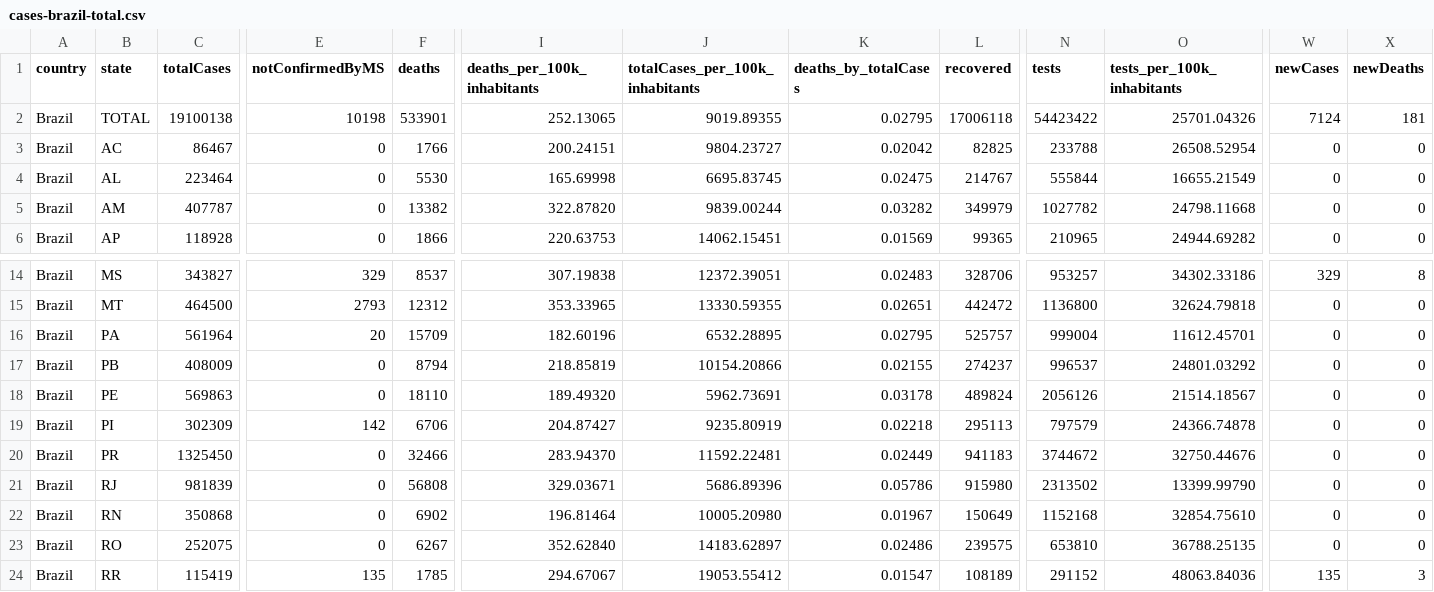
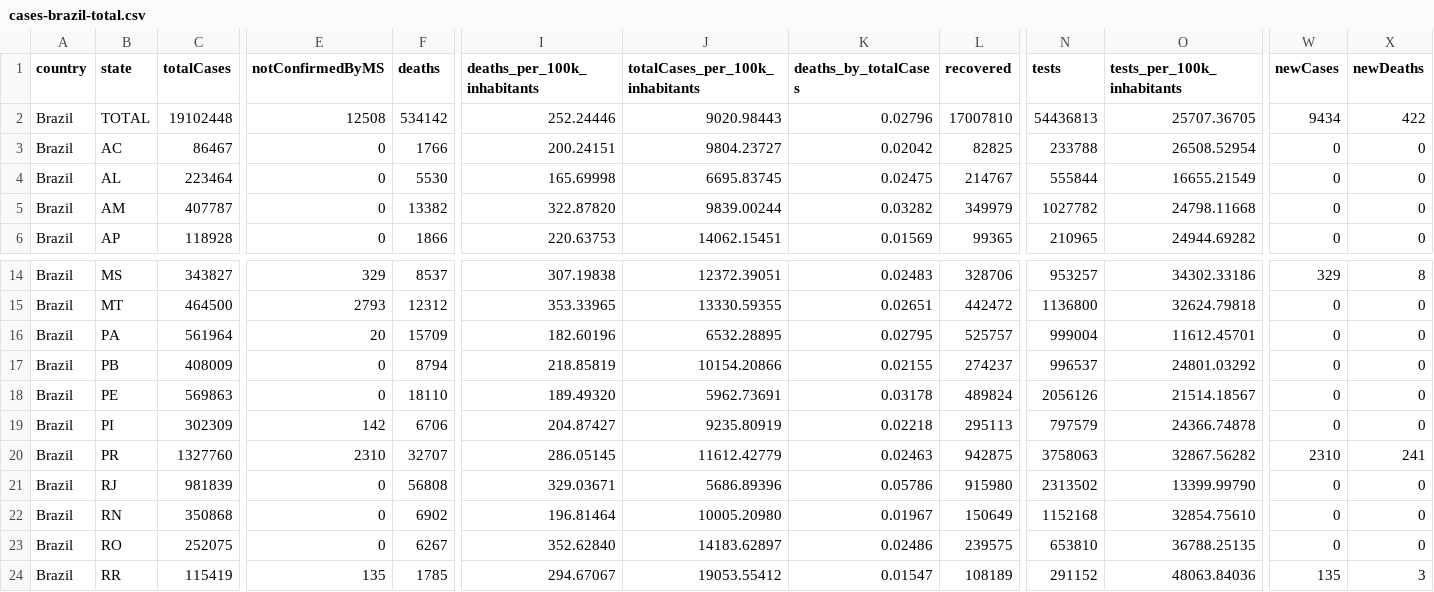
Before and after one commit to araguaci/covid19br, a CSV file: cases-brazil-total.csv, drawn as a sheet; only a part is shown, gaps mark what is left out; the diff names each change by its address in the sheet, - before the commit and + after, or states it on an @@ line.

```diff
--- a/cases-brazil-total.csv
+++ b/cases-brazil-total.csv
-C2 (totalCases): 19100138
+C2 (totalCases): 19102448
-E2 (notConfirmedByMS): 10198
+E2 (notConfirmedByMS): 12508
-F2 (deaths): 533901
+F2 (deaths): 534142
-I2 (deaths_per_100k_inhabitants): 252.13065
+I2 (deaths_per_100k_inhabitants): 252.24446
-J2 (totalCases_per_100k_inhabitants): 9019.89355
+J2 (totalCases_per_100k_inhabitants): 9020.98443
-K2 (deaths_by_totalCases): 0.02795
+K2 (deaths_by_totalCases): 0.02796
-L2 (recovered): 17006118
+L2 (recovered): 17007810
-N2 (tests): 54423422
+N2 (tests): 54436813
-O2 (tests_per_100k_inhabitants): 25701.04326
+O2 (tests_per_100k_inhabitants): 25707.36705
-W2 (newCases): 7124
+W2 (newCases): 9434
-X2 (newDeaths): 181
+X2 (newDeaths): 422
-C20 (totalCases): 1325450
+C20 (totalCases): 1327760
-E20 (notConfirmedByMS): 0
+E20 (notConfirmedByMS): 2310
-F20 (deaths): 32466
+F20 (deaths): 32707
-I20 (deaths_per_100k_inhabitants): 283.94370
+I20 (deaths_per_100k_inhabitants): 286.05145
-J20 (totalCases_per_100k_inhabitants): 11592.22481
+J20 (totalCases_per_100k_inhabitants): 11612.42779
-K20 (deaths_by_totalCases): 0.02449
+K20 (deaths_by_totalCases): 0.02463
-L20 (recovered): 941183
+L20 (recovered): 942875
-N20 (tests): 3744672
+N20 (tests): 3758063
-O20 (tests_per_100k_inhabitants): 32750.44676
+O20 (tests_per_100k_inhabitants): 32867.56282
-W20 (newCases): 0
+W20 (newCases): 2310
-X20 (newDeaths): 0
+X20 (newDeaths): 241
```
Also changed, not shown: _tests_meta.csv, cases-brazil-cities.csv, 5 other files.
